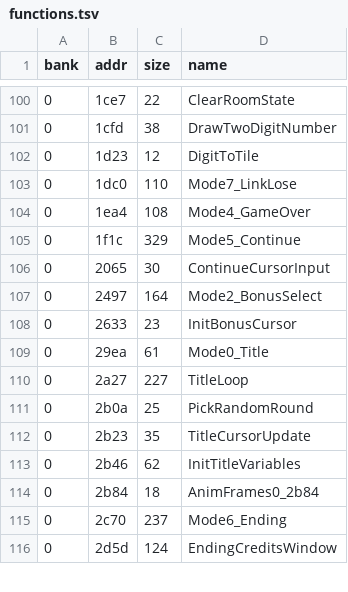
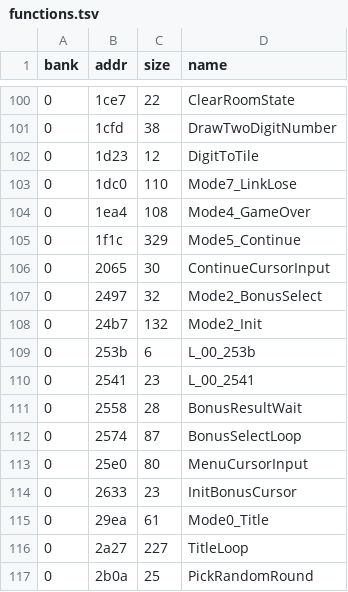
Before and after one commit to Tenome/Painter-Momopi-Decompilation, a TSV file: config/functions.tsv, drawn as a sheet; only a part is shown, gaps mark what is left out; the shorter side is filled out with more unchanged rows.

```diff
--- a/config/functions.tsv
+++ b/config/functions.tsv
@@ -106,3 +106,9 @@ bank	addr	size	name
 0	2065	30	ContinueCursorInput
-0	2497	164	Mode2_BonusSelect
+0	2497	32	Mode2_BonusSelect
+0	24b7	132	Mode2_Init
+0	253b	6	L_00_253b
+0	2541	23	L_00_2541
+0	2558	28	BonusResultWait
+0	2574	87	BonusSelectLoop
+0	25e0	80	MenuCursorInput
 0	2633	23	InitBonusCursor
```
Also changed, not shown: nocode.csv, ptables.csv, 2 other files.
